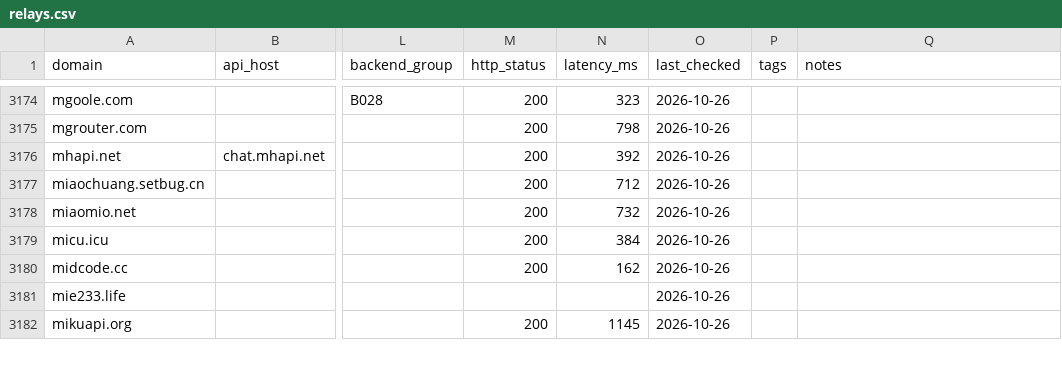
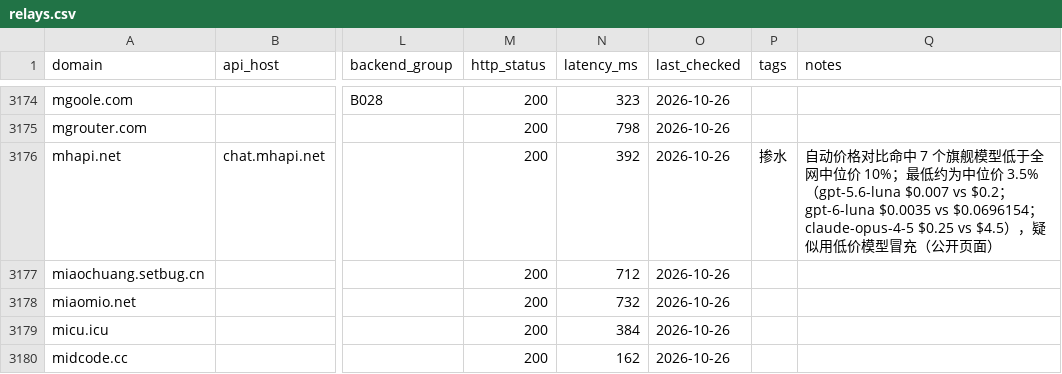
Before and after one commit to ruruamour/ai-relay-atlas, a CSV file: data/relays/relays.csv, drawn as a sheet; only a part is shown, gaps mark what is left out; the shorter side is filled out with more unchanged rows; the diff names each change by its address in the sheet, - before the commit and + after, or states it on an @@ line.

```diff
--- a/data/relays/relays.csv
+++ b/data/relays/relays.csv
-P3176 (tags): (empty)
+P3176 (tags): 掺水
-Q3176 (notes): (empty)
+Q3176 (notes): 自动价格对比命中 7 个旗舰模型低于全网中位价 10%；最低约为中位价 3.5%（gpt-5.6-luna $0.007 vs $0.2；gpt-6-luna $0.0035 vs $0.0696154；claude-opus-4-5 $0.25 vs $4.5），疑似用低价模型冒充（公开页面）
```
Also changed, not shown: data/relays/annotations.csv, 28 other files.
